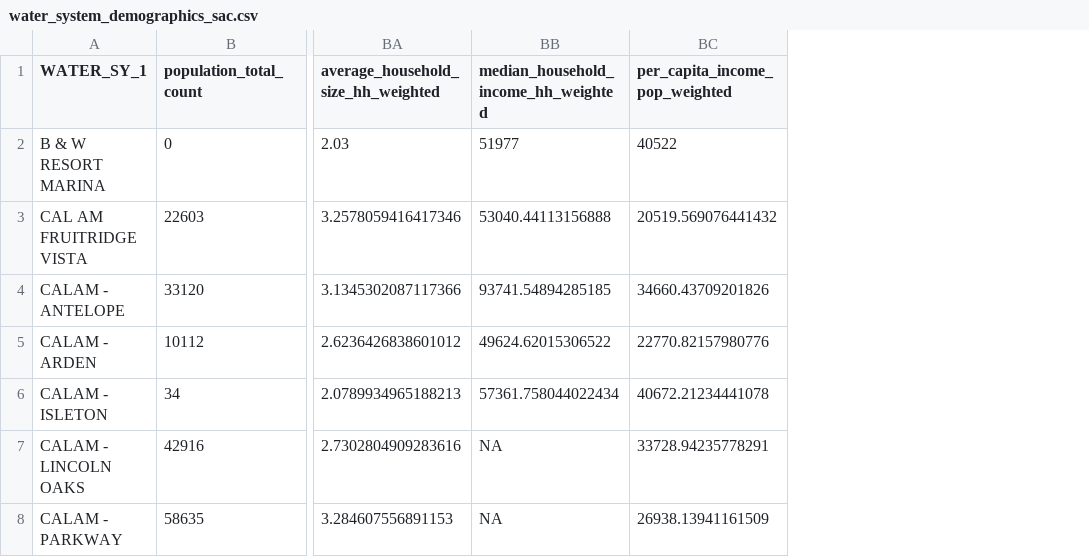
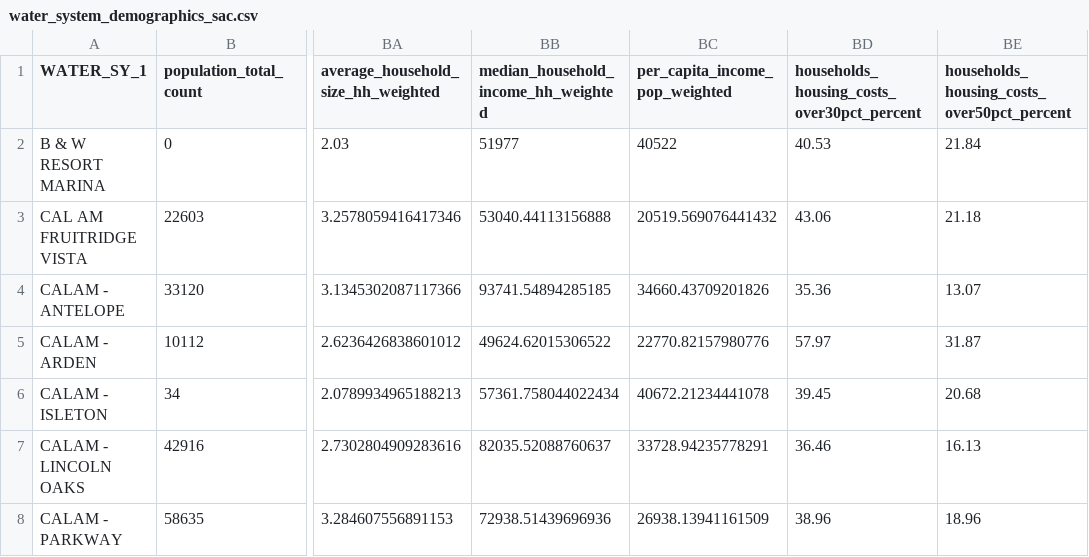
Before and after one commit to daltare/example-census-race-ethnicity-calculation, a CSV file: 03_data_results/water_system_demographics_sac.csv, drawn as a sheet; only a part is shown, gaps mark what is left out; the diff covers the shown part only; the diff names each change by its address in the sheet, - before the commit and + after, or states it on an @@ line.

Commit message:
update bivariate map, fix variable names for relative housing cost variables

```diff
--- a/03_data_results/water_system_demographics_sac.csv
+++ b/03_data_results/water_system_demographics_sac.csv
+column BD, rows 1-8: households_housing_costs_over30pct_percent | 40.53 | 43.06 | 35.36 | 57.97 | 39.45 | 36.46 | 38.96
+column BE, rows 1-8: households_housing_costs_over50pct_percent | 21.84 | 21.18 | 13.07 | 31.87 | 20.68 | 16.13 | 18.96
-BB7: NA
+BB7: 82035.52088760637
-BB8: NA
+BB8: 72938.51439696936
```
Also changed, not shown: 24 edited cells elsewhere in this file, 21 other files.
